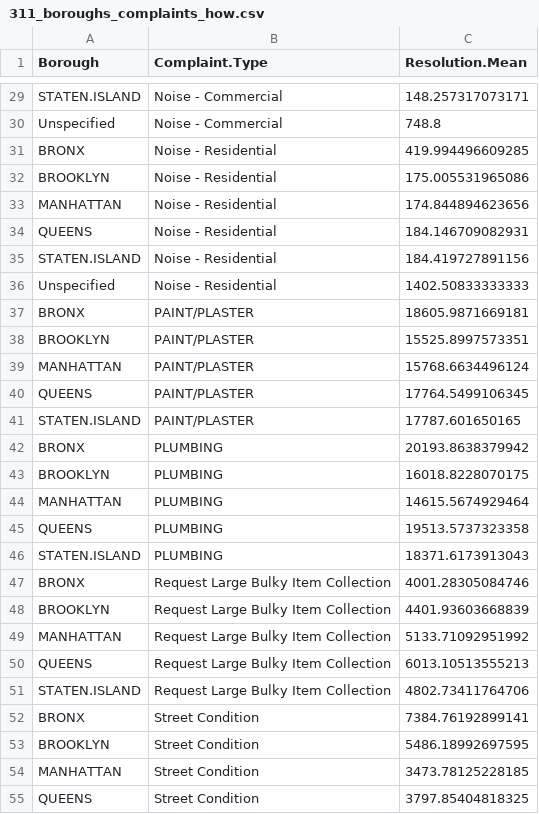
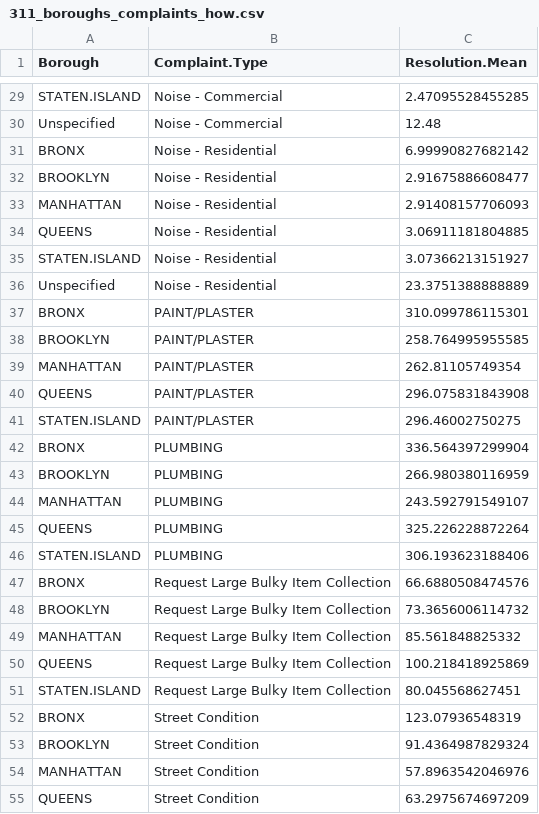
Before and after one commit to odubno/nyc-311-project, a CSV file: nyc311app/data/311_boroughs_complaints_how.csv, drawn as a sheet; only a part is shown, gaps mark what is left out; the diff covers the shown part only.

```diff
--- a/nyc311app/data/311_boroughs_complaints_how.csv
+++ b/nyc311app/data/311_boroughs_complaints_how.csv
@@ -29,27 +29,27 @@
-"STATEN.ISLAND","Noise - Commercial",148.257317073171
-"Unspecified","Noise - Commercial",748.8
-"BRONX","Noise - Residential",419.994496609285
-"BROOKLYN","Noise - Residential",175.005531965086
-"MANHATTAN","Noise - Residential",174.844894623656
-"QUEENS","Noise - Residential",184.146709082931
-"STATEN.ISLAND","Noise - Residential",184.419727891156
-"Unspecified","Noise - Residential",1402.50833333333
-"BRONX","PAINT/PLASTER",18605.9871669181
-"BROOKLYN","PAINT/PLASTER",15525.8997573351
-"MANHATTAN","PAINT/PLASTER",15768.6634496124
-"QUEENS","PAINT/PLASTER",17764.5499106345
-"STATEN.ISLAND","PAINT/PLASTER",17787.601650165
-"BRONX","PLUMBING",20193.8638379942
-"BROOKLYN","PLUMBING",16018.8228070175
-"MANHATTAN","PLUMBING",14615.5674929464
-"QUEENS","PLUMBING",19513.5737323358
-"STATEN.ISLAND","PLUMBING",18371.6173913043
-"BRONX","Request Large Bulky Item Collection",4001.28305084746
-"BROOKLYN","Request Large Bulky Item Collection",4401.93603668839
-"MANHATTAN","Request Large Bulky Item Collection",5133.71092951992
-"QUEENS","Request Large Bulky Item Collection",6013.10513555213
-"STATEN.ISLAND","Request Large Bulky Item Collection",4802.73411764706
-"BRONX","Street Condition",7384.76192899141
-"BROOKLYN","Street Condition",5486.18992697595
-"MANHATTAN","Street Condition",3473.78125228185
-"QUEENS","Street Condition",3797.85404818325
+"STATEN.ISLAND","Noise - Commercial",2.47095528455285
+"Unspecified","Noise - Commercial",12.48
+"BRONX","Noise - Residential",6.99990827682142
+"BROOKLYN","Noise - Residential",2.91675886608477
+"MANHATTAN","Noise - Residential",2.91408157706093
+"QUEENS","Noise - Residential",3.06911181804885
+"STATEN.ISLAND","Noise - Residential",3.07366213151927
+"Unspecified","Noise - Residential",23.3751388888889
+"BRONX","PAINT/PLASTER",310.099786115301
+"BROOKLYN","PAINT/PLASTER",258.764995955585
+"MANHATTAN","PAINT/PLASTER",262.81105749354
+"QUEENS","PAINT/PLASTER",296.075831843908
+"STATEN.ISLAND","PAINT/PLASTER",296.46002750275
+"BRONX","PLUMBING",336.564397299904
+"BROOKLYN","PLUMBING",266.980380116959
+"MANHATTAN","PLUMBING",243.592791549107
+"QUEENS","PLUMBING",325.226228872264
+"STATEN.ISLAND","PLUMBING",306.193623188406
+"BRONX","Request Large Bulky Item Collection",66.6880508474576
+"BROOKLYN","Request Large Bulky Item Collection",73.3656006114732
+"MANHATTAN","Request Large Bulky Item Collection",85.561848825332
+"QUEENS","Request Large Bulky Item Collection",100.218418925869
+"STATEN.ISLAND","Request Large Bulky Item Collection",80.045568627451
+"BRONX","Street Condition",123.07936548319
+"BROOKLYN","Street Condition",91.4364987829324
+"MANHATTAN","Street Condition",57.8963542046976
+"QUEENS","Street Condition",63.2975674697209
```
Also changed, not shown: 51 edited cells elsewhere in this file, 12 other files.
